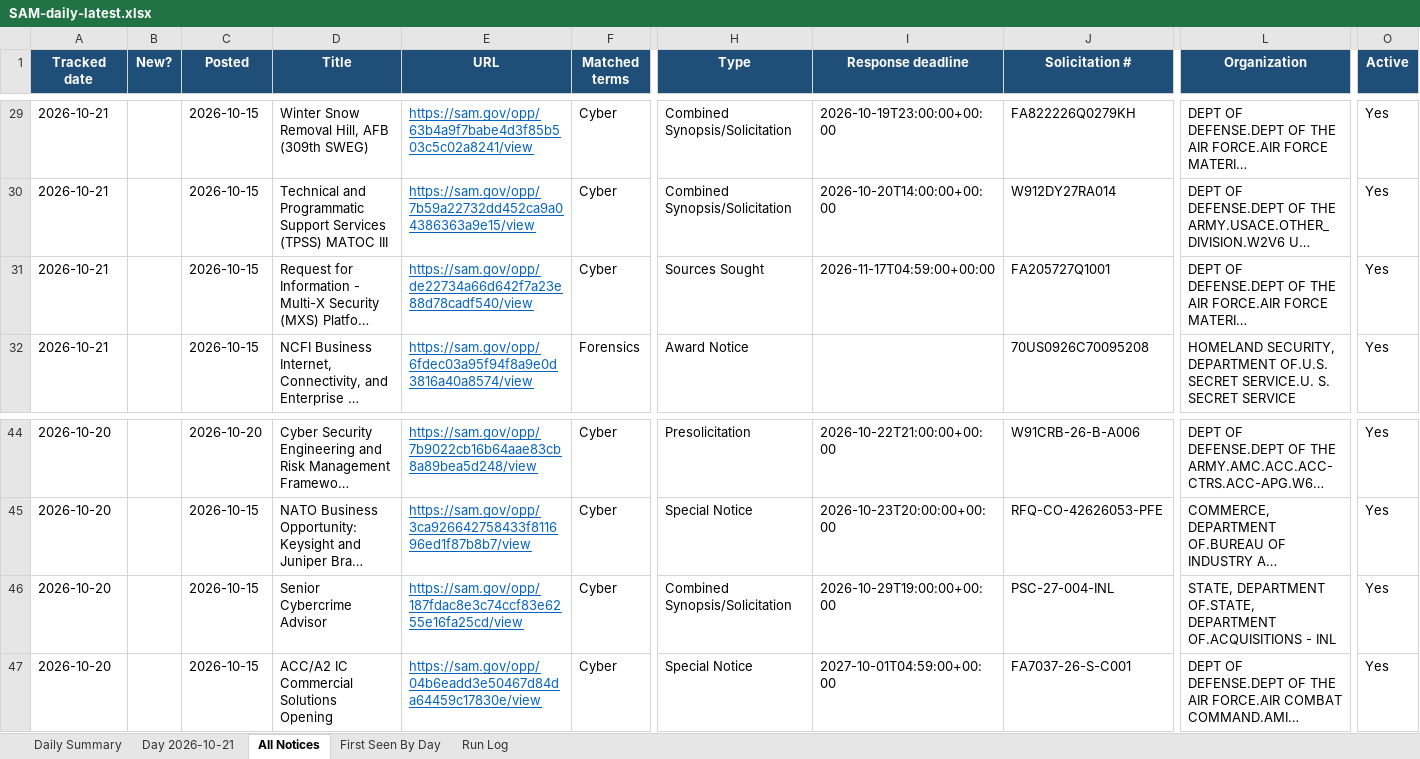
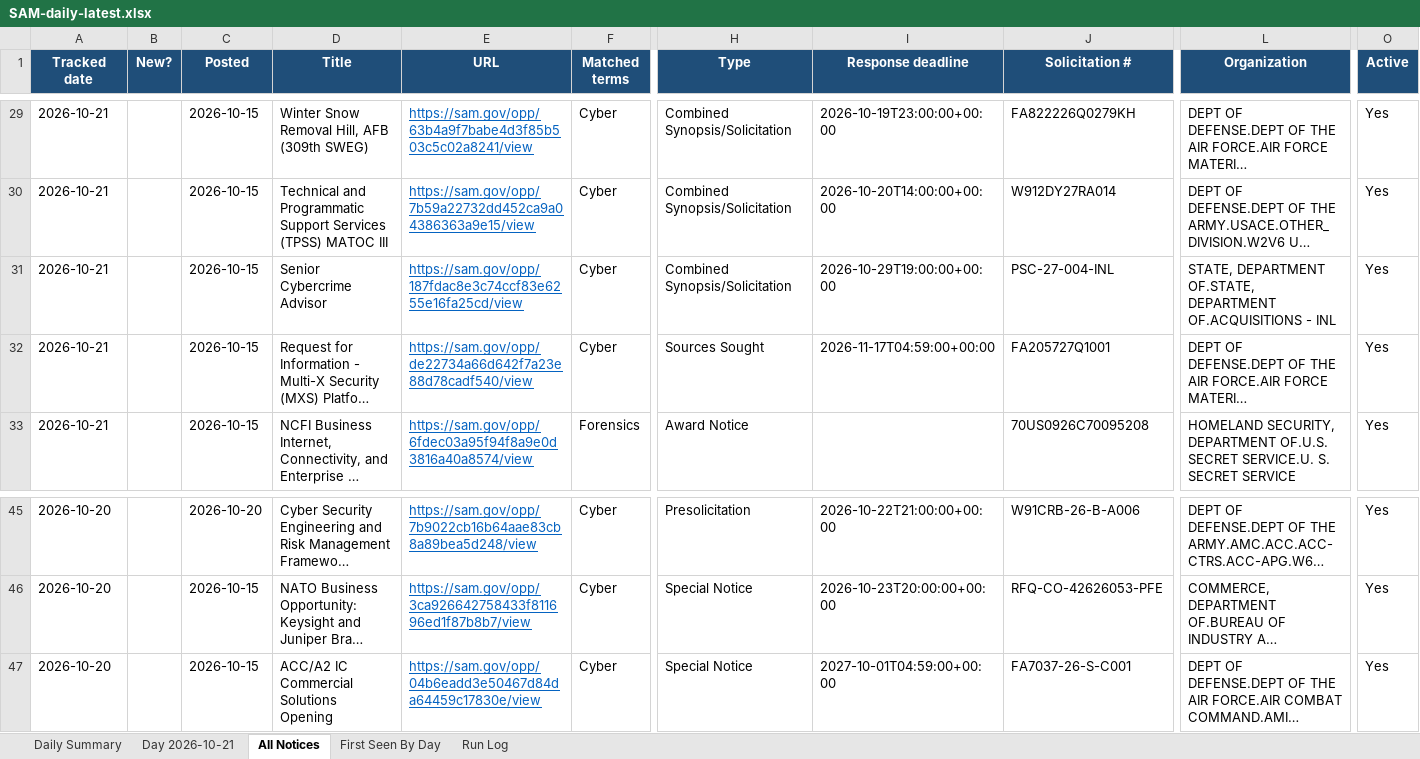
Before and after one commit to HexordiaHub/hexordia-sam-search, an Excel workbook: docs/v/SAM-daily-latest.xlsx, sheet All Notices, drawn as a sheet; only a part is shown, gaps mark what is left out; long unchanged cells end in …; values as stored, in another font and other column widths than the file's, no borders; removed rows and columns are numbered as before the commit, all else as after; rows hold the shown columns only; the diff names each change by its address in the sheet, - before the commit and + after, or states it on an @@ line.

```diff
--- a/docs/v/SAM-daily-latest.xlsx (sheet All Notices)
+++ b/docs/v/SAM-daily-latest.xlsx (sheet All Notices)
+row 31: 2026-10-21 |  | 2026-10-15 | Senior Cybercrime Advisor | https://sam.gov/opp/187fdac8e3c74ccf83e6255e16fa25cd/view | Cyber | Combined Synopsis/Solicitation | 2026-10-29T19:00:00+00:00 | PSC-27-004-INL | STATE, DEPARTMENT OF.STATE, DEPARTMENT OF.ACQUISITIONS - INL | Yes
-row 46: 2026-10-20 |  | 2026-10-15 | Senior Cybercrime Advisor | https://sam.gov/opp/187fdac8e3c74ccf83e6255e16fa25cd/view | Cyber | Combined Synopsis/Solicitation | 2026-10-29T19:00:00+00:00 | PSC-27-004-INL | STATE, DEPARTMENT OF.STATE, DEPARTMENT OF.ACQUISITIONS - INL | Yes
```
Also changed, not shown: sheet Day 2026-10-21, sheet Run Log, sheet Daily Summary, sheet First Seen By Day, 19 other files.
